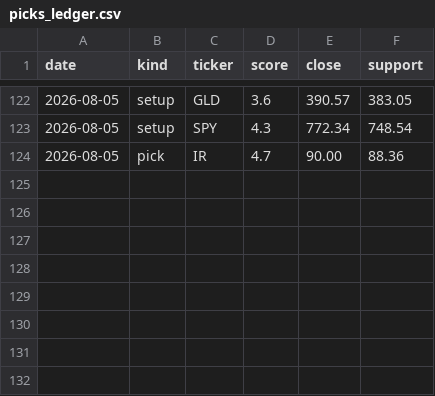
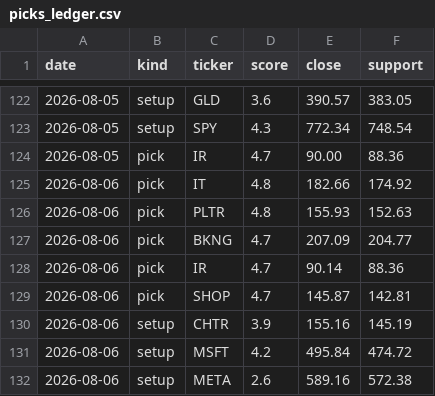
Before and after one commit to iceman4444-ai/TA-Chart-Agent, a CSV file: picks_ledger.csv, drawn as a sheet; only a part is shown, gaps mark what is left out.

```diff
--- a/picks_ledger.csv
+++ b/picks_ledger.csv
@@ -124 +124,9 @@ date,kind,ticker,score,close,support
 2026-08-05,pick,IR,4.7,90.00,88.36
+2026-08-06,pick,IT,4.8,182.66,174.92
+2026-08-06,pick,PLTR,4.8,155.93,152.63
+2026-08-06,pick,BKNG,4.7,207.09,204.77
+2026-08-06,pick,IR,4.7,90.14,88.36
+2026-08-06,pick,SHOP,4.7,145.87,142.81
+2026-08-06,setup,CHTR,3.9,155.16,145.19
+2026-08-06,setup,MSFT,4.2,495.84,474.72
+2026-08-06,setup,META,2.6,589.16,572.38
```
Also changed, not shown: 1 other file.
